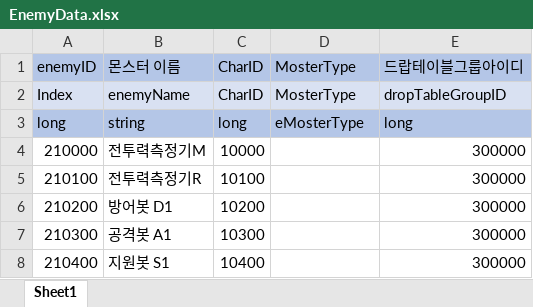
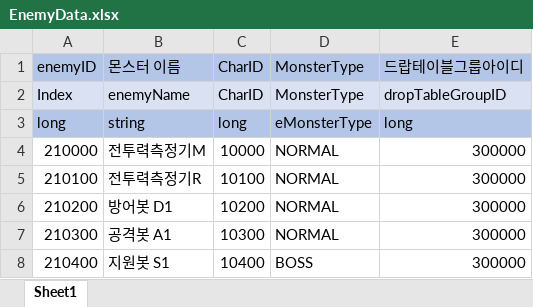
Before and after one commit to leejhee/DG_Project, an Excel workbook: DataGenerator/XLSXS/EnemyData.xlsx, sheet Sheet1, drawn as a sheet; values as stored, in another font and other column widths than the file's, no borders; the diff names each change by its address in the sheet, - before the commit and + after, or states it on an @@ line.

```diff
--- a/DataGenerator/XLSXS/EnemyData.xlsx (sheet Sheet1)
+++ b/DataGenerator/XLSXS/EnemyData.xlsx (sheet Sheet1)
-D1:D2: MosterType
+D1:D2: MonsterType
-D3: eMosterType
+D3: eMonsterType
-D4:D7: (empty)
+D4:D7: NORMAL
-D8: (empty)
+D8: BOSS
```
Also changed, not shown: DataGenerator/XLSXS/ItemData.xlsx, 21 other files.
